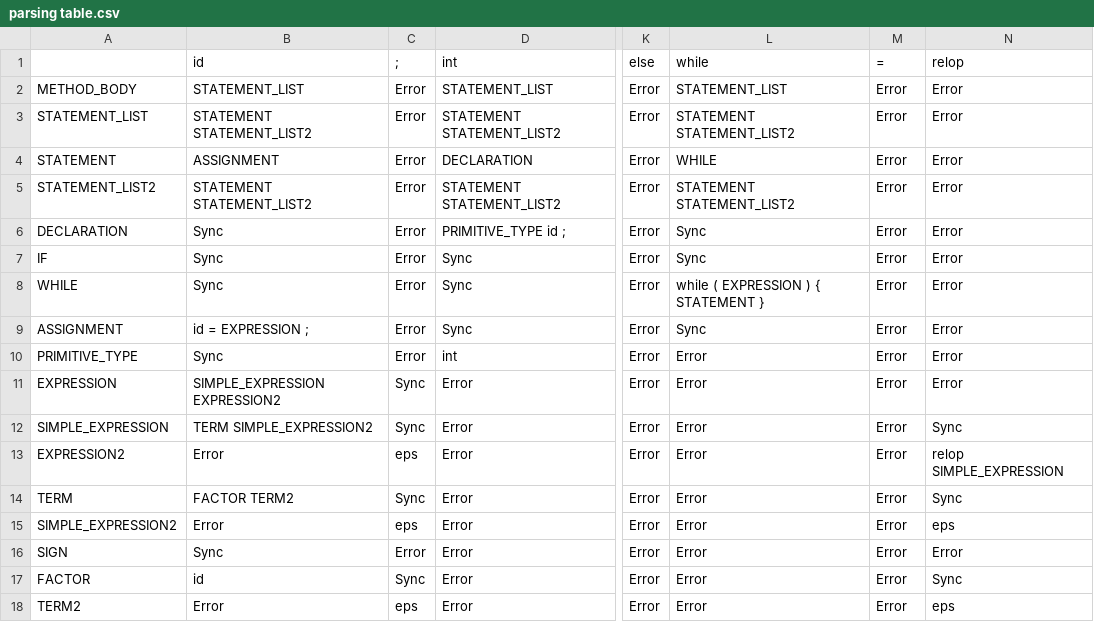
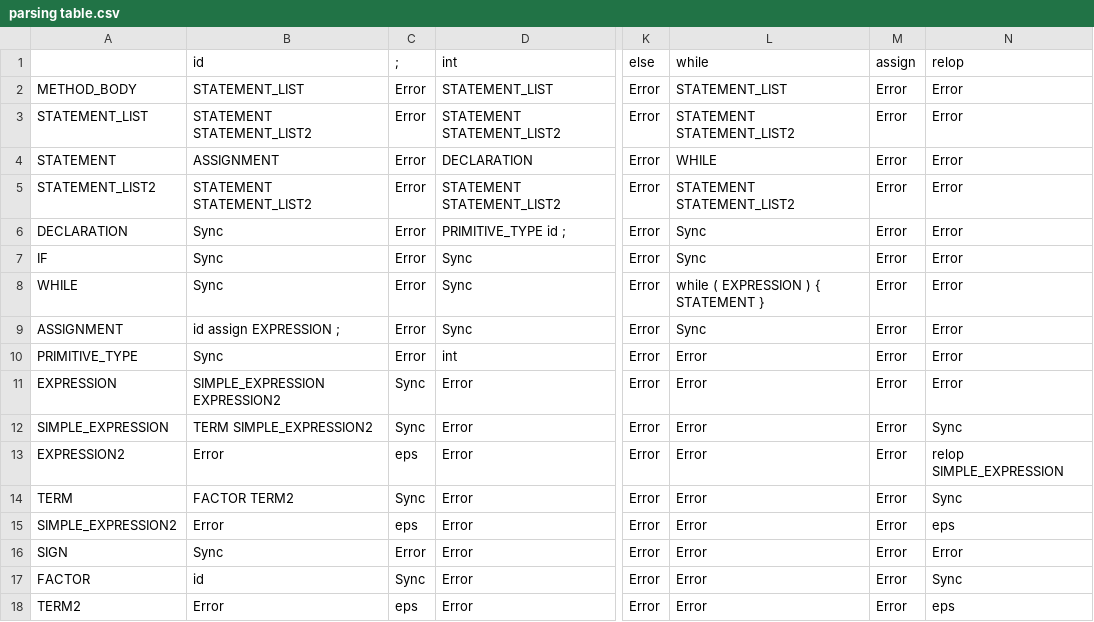
Before and after one commit to ziad40/Compiler, a CSV file: parsing table.csv, drawn as a sheet; only a part is shown, gaps mark what is left out; the diff names each change by its address in the sheet, - before the commit and + after, or states it on an @@ line.

Commit message:
correct assign operation

```diff
--- a/parsing table.csv
+++ b/parsing table.csv
-M1: =
+M1: assign
-B9: id = EXPRESSION ;
+B9: id assign EXPRESSION ;
```
Also changed, not shown: 2 other files.
